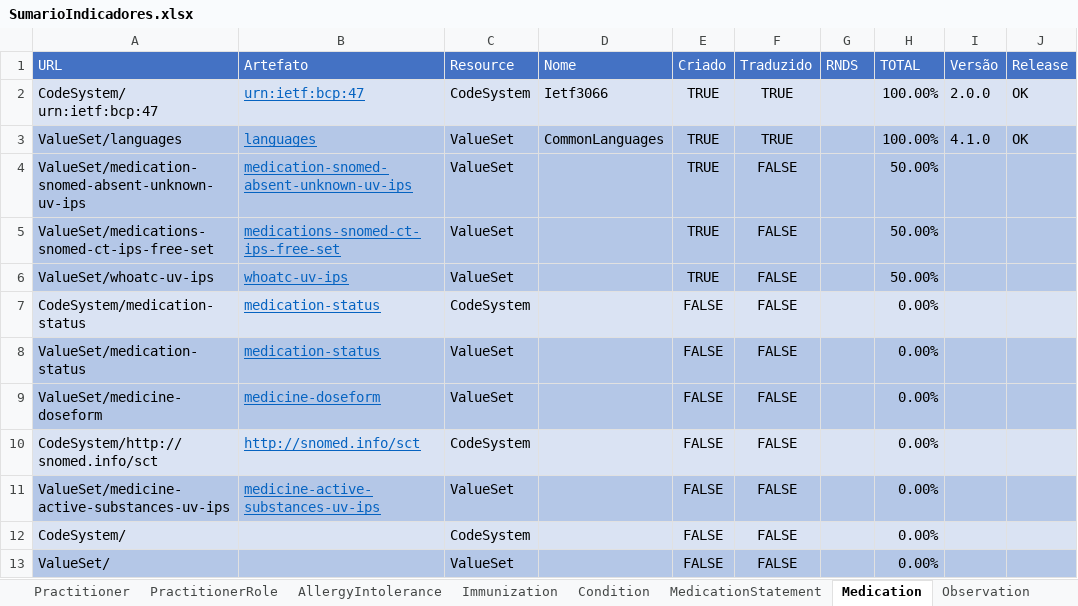
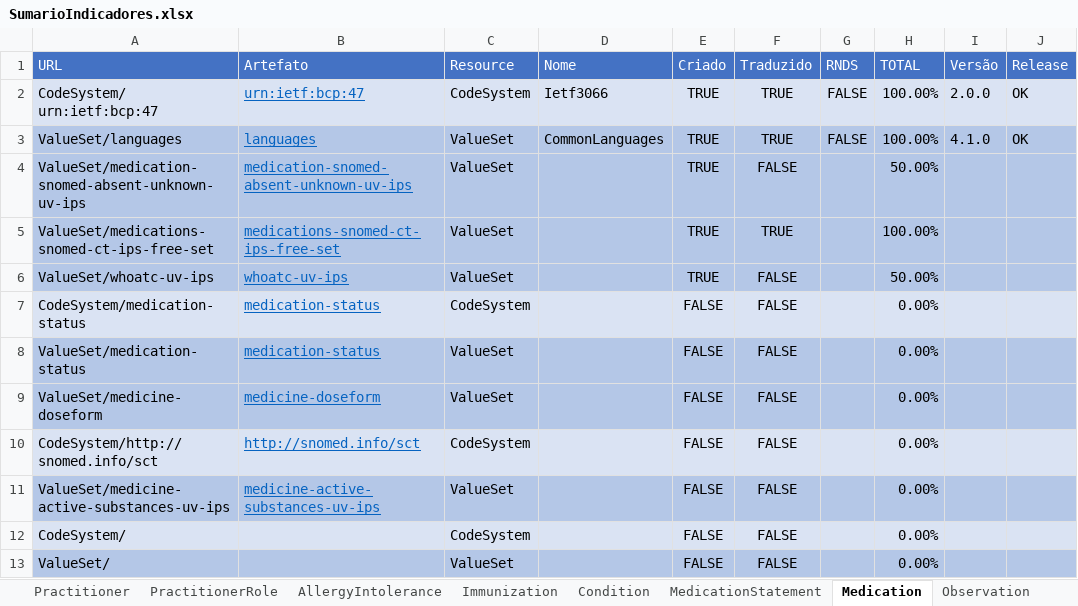
Before and after one commit to moaassis/https-git-codecommit.sa-east-1.amazonaws.com-v1-repos-ips-brasil-documentos, an Excel workbook: Gestão do Projeto/Indicadores/SumarioIndicadores.xlsx, sheet Medication, drawn as a sheet; only a part is shown; values as stored, in another font and other column widths than the file's, no borders; the diff names each change by its address in the sheet, - before the commit and + after, or states it on an @@ line.

```diff
--- a/Gestão do Projeto/Indicadores/SumarioIndicadores.xlsx (sheet Medication)
+++ b/Gestão do Projeto/Indicadores/SumarioIndicadores.xlsx (sheet Medication)
-G2:G3 (RNDS): (empty)
+G2:G3 (RNDS): FALSE
-F5 (Traduzido): FALSE
+F5 (Traduzido): TRUE
-H5 (TOTAL): 50.00%
+H5 (TOTAL): 100.00%
```
Also changed, not shown: sheet Immunization, sheet Sumario.
